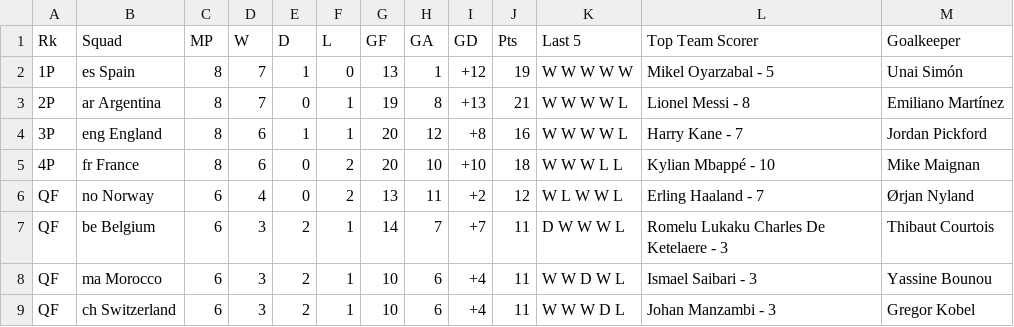
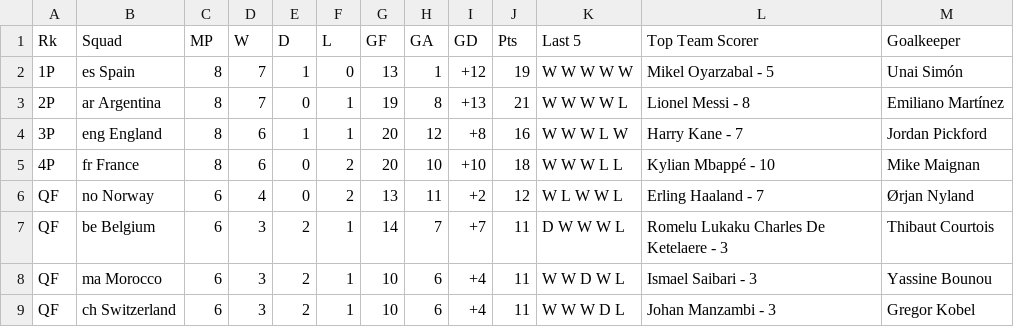
Before and after one commit to Arthur0li/world-cup-analytics, a CSV file: world_cup_data.csv, drawn as a sheet; only a part is shown.

Commit message:
fix: update the csv

```diff
--- a/world_cup_data.csv
+++ b/world_cup_data.csv
@@ -3,3 +3,3 @@ Rk,Squad,MP,W,D,L,GF,GA,GD,Pts,Last 5,Top Team Scorer,Goalkeeper
 2P,ar Argentina,8,7,0,1,19,8,+13,21,W W W W L,Lionel Messi - 8,Emiliano Martínez
-3P,eng England,8,6,1,1,20,12,+8,16,W W W W L,Harry Kane - 7,Jordan Pickford
+3P,eng England,8,6,1,1,20,12,+8,16,W W W L W,Harry Kane - 7,Jordan Pickford
 4P,fr France,8,6,0,2,20,10,+10,18,W W W L L,Kylian Mbappé - 10,Mike Maignan
```
